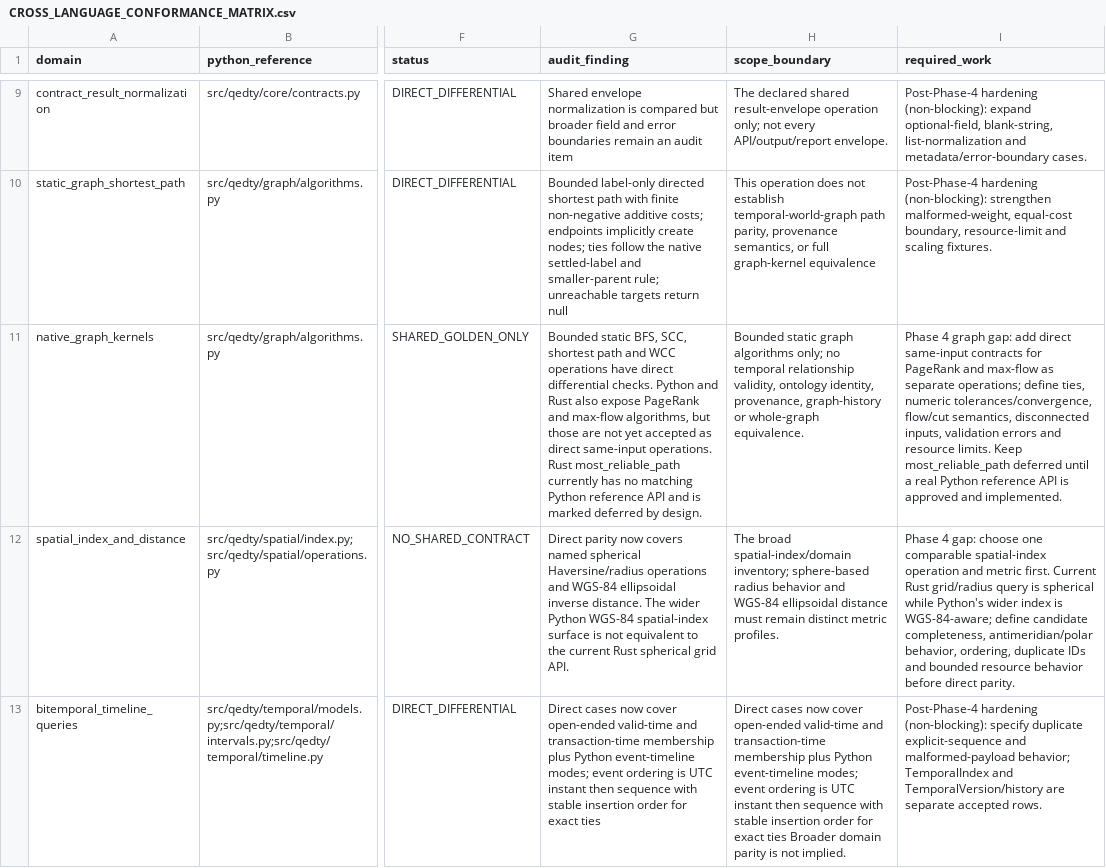
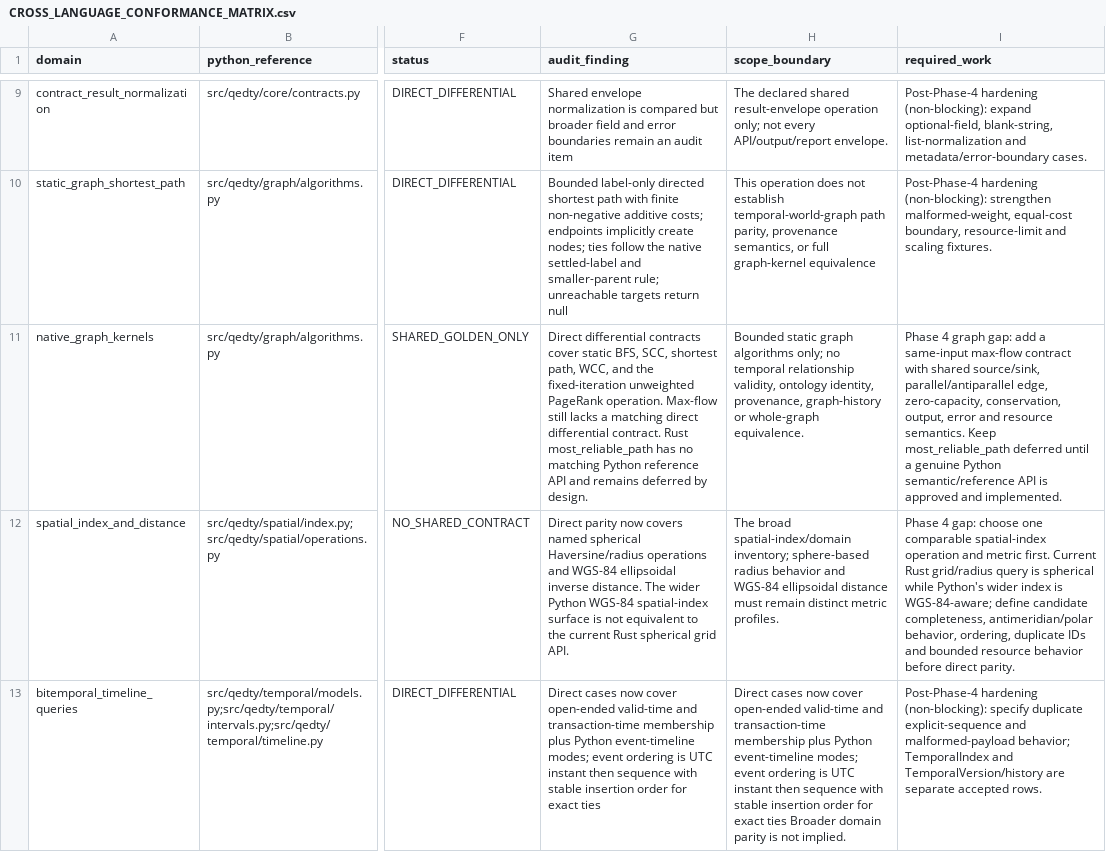
Before and after one commit to shan-005/QEDTY, a CSV file: docs/engineering/CROSS_LANGUAGE_CONFORMANCE_MATRIX.csv, drawn as a sheet; only a part is shown, gaps mark what is left out; the diff covers the shown part only; the diff names each change by its address in the sheet, - before the commit and + after, or states it on an @@ line.

Commit message:
feat: accept bounded static PageRank contract in matrix

```diff
--- a/docs/engineering/CROSS_LANGUAGE_CONFORMANCE_MATRIX.csv
+++ b/docs/engineering/CROSS_LANGUAGE_CONFORMANCE_MATRIX.csv
-G11 (audit_finding): Bounded static BFS, SCC, shortest path and WCC operations have direct differential checks. Python and Rust also expose PageRank and max-flow algorithms, but those are not yet accepted as direct same-input operations. Rust most_reliable_path currently has no matching Python reference API and is marked deferred by…
+G11 (audit_finding): Direct differential contracts cover static BFS, SCC, shortest path, WCC, and the fixed-iteration unweighted PageRank operation. Max-flow still lacks a matching direct differential contract. Rust most_reliable_path has no matching Python reference API and remains deferred by…
-I11 (required_work): …gap: add direct same-input contracts for PageRank and max-flow as separate operations; define ties, numeric tolerances/convergence, flow/cut semantics, disconnected inputs, validation errors and resource limits. Keep most_reliable_path deferred until a real Python reference API is…
+I11 (required_work): …gap: add a same-input max-flow contract with shared source/sink, parallel/antiparallel edge, zero-capacity, conservation, output, error and resource semantics. Keep most_reliable_path deferred until a genuine Python semantic/reference API is…
```
Also changed, not shown: 9 edited cells elsewhere in this file.
